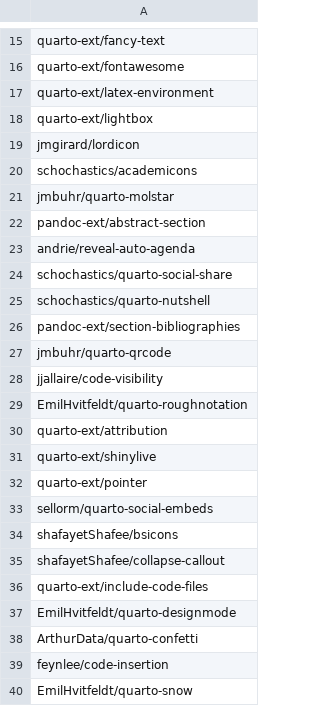
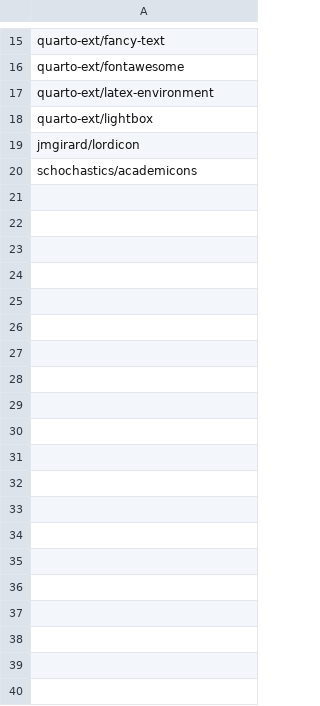
Before and after one commit to mcanouil/quarto-extensions, a CSV file: extensions/quarto-extensions.csv, drawn as a sheet; only a part is shown, gaps mark what is left out; the diff covers the shown part only; the diff names each change by its address in the sheet, - before the commit and + after, or states it on an @@ line.

```diff
--- a/extensions/quarto-extensions.csv
+++ b/extensions/quarto-extensions.csv
-row 21: jmbuhr/quarto-molstar
-row 22: pandoc-ext/abstract-section
-row 23: andrie/reveal-auto-agenda
-row 24: schochastics/quarto-social-share
-row 25: schochastics/quarto-nutshell
-row 26: pandoc-ext/section-bibliographies
-row 27: jmbuhr/quarto-qrcode
-row 28: jjallaire/code-visibility
-row 29: EmilHvitfeldt/quarto-roughnotation
-row 30: quarto-ext/attribution
-row 31: quarto-ext/shinylive
-row 32: quarto-ext/pointer
-row 33: sellorm/quarto-social-embeds
-row 34: shafayetShafee/bsicons
-row 35: shafayetShafee/collapse-callout
-row 36: quarto-ext/include-code-files
-row 37: EmilHvitfeldt/quarto-designmode
-row 38: ArthurData/quarto-confetti
-row 39: feynlee/code-insertion
-row 40: EmilHvitfeldt/quarto-snow
```
Also changed, not shown: 146 removed rows elsewhere in this file, 5 other files.
